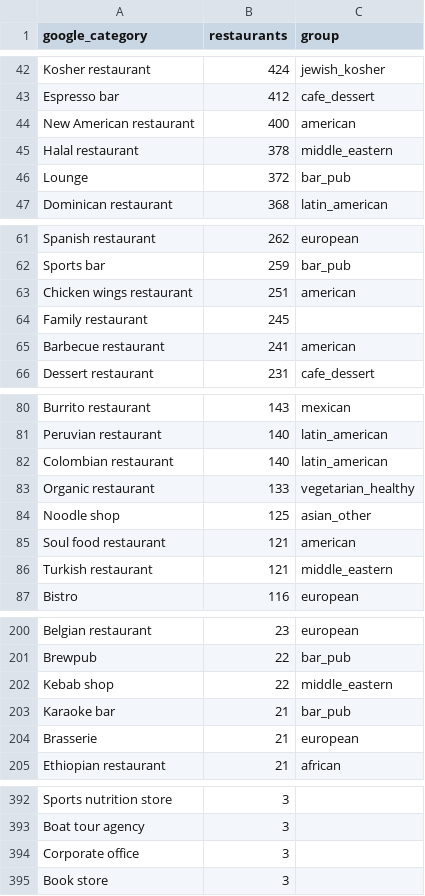
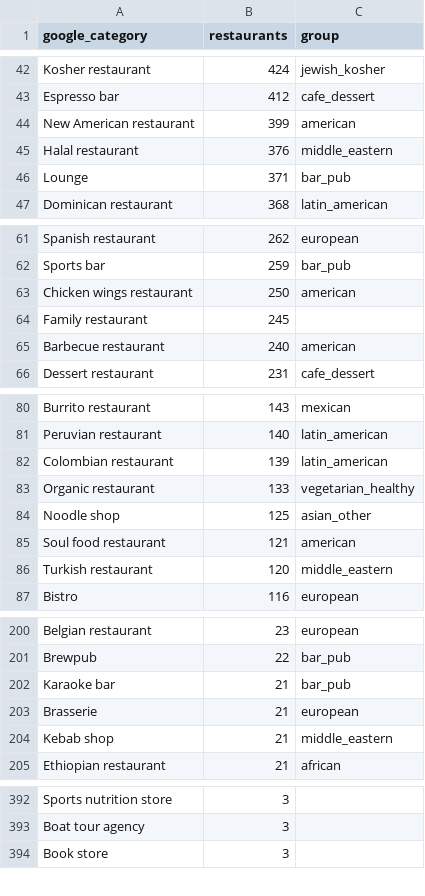
Before and after one commit to fangyu-qu/SteerEats, a CSV file: outputs/cleaning/cuisine_category_map.csv, drawn as a sheet; only a part is shown, gaps mark what is left out; the diff covers the shown part only.

```diff
--- a/outputs/cleaning/cuisine_category_map.csv
+++ b/outputs/cleaning/cuisine_category_map.csv
@@ -43,5 +43,5 @@ Kosher restaurant,424,jewish_kosher
 Espresso bar,412,cafe_dessert
-New American restaurant,400,american
-Halal restaurant,378,middle_eastern
-Lounge,372,bar_pub
+New American restaurant,399,american
+Halal restaurant,376,middle_eastern
+Lounge,371,bar_pub
 Dominican restaurant,368,latin_american
@@ -62,5 +62,5 @@ Spanish restaurant,262,european
 Sports bar,259,bar_pub
-Chicken wings restaurant,251,american
+Chicken wings restaurant,250,american
 Family restaurant,245,
-Barbecue restaurant,241,american
+Barbecue restaurant,240,american
 Dessert restaurant,231,cafe_dessert
@@ -81,3 +81,3 @@ Burrito restaurant,143,mexican
 Peruvian restaurant,140,latin_american
-Colombian restaurant,140,latin_american
+Colombian restaurant,139,latin_american
 Organic restaurant,133,vegetarian_healthy
@@ -85,3 +85,3 @@ Noodle shop,125,asian_other
 Soul food restaurant,121,american
-Turkish restaurant,121,middle_eastern
+Turkish restaurant,120,middle_eastern
 Bistro,116,european
@@ -201,5 +201,5 @@ Belgian restaurant,23,european
 Brewpub,22,bar_pub
-Kebab shop,22,middle_eastern
 Karaoke bar,21,bar_pub
 Brasserie,21,european
+Kebab shop,21,middle_eastern
 Ethiopian restaurant,21,african
@@ -393,3 +393,2 @@ Sports nutrition store,3,
 Boat tour agency,3,
-Corporate office,3,
 Book store,3,
```
Also changed, not shown: 5 added rows, 4 removed rows and 23 edited cells elsewhere in this file, outputs/cleaning/cuisine_groups.csv, outputs/cleaning/linked_listings.csv, 6 other files.
